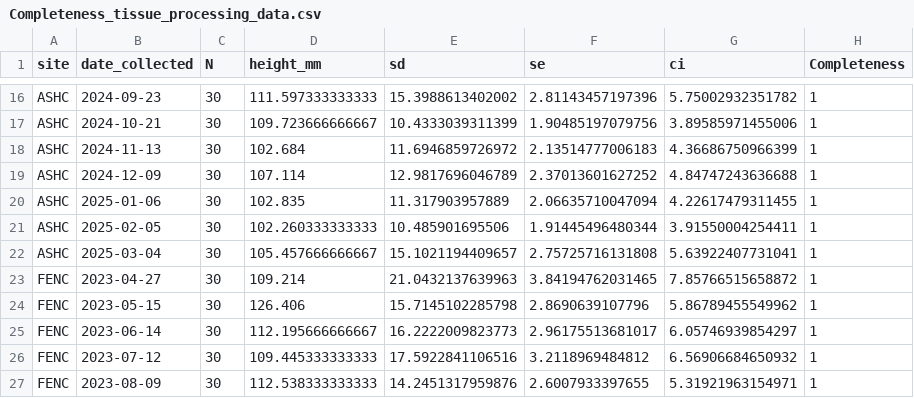
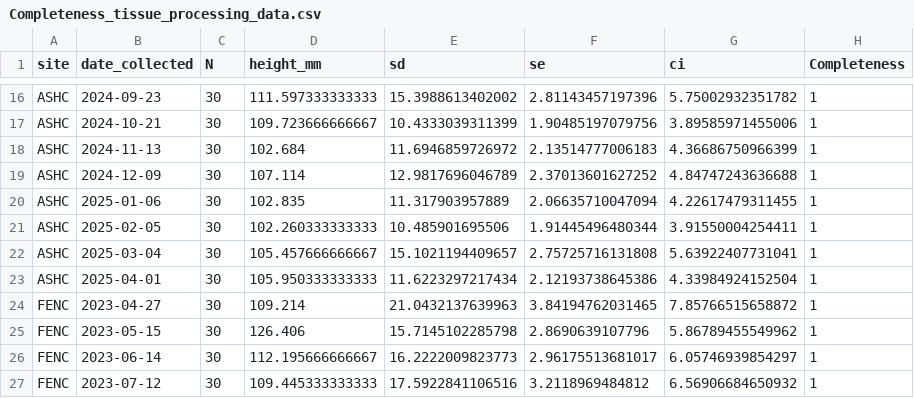
Before and after one commit to NEFSC/EAD-ASEB_EPA_LISS_Disease_Surveillance, a CSV file: Lab_Data_TissueProcessing/output/Completeness_tissue_processing_data.csv, drawn as a sheet; only a part is shown, gaps mark what is left out; the shorter side is filled out with more unchanged rows.

```diff
--- a/Lab_Data_TissueProcessing/output/Completeness_tissue_processing_data.csv
+++ b/Lab_Data_TissueProcessing/output/Completeness_tissue_processing_data.csv
@@ -22,2 +22,3 @@
 "ASHC",2025-03-04,30,105.457666666667,15.1021194409657,2.75725716131808,5.63922407731041,1
+"ASHC",2025-04-01,30,105.950333333333,11.6223297217434,2.12193738645386,4.33984924152504,1
 "FENC",2023-04-27,30,109.214,21.0432137639963,3.84194762031465,7.85766515658872,1
```
Also changed, not shown: Lab_Data_TissueProcessing/output/shell_pathology_counts.csv, Master_files/shell_pathology_all_data.csv, 10 other files.
